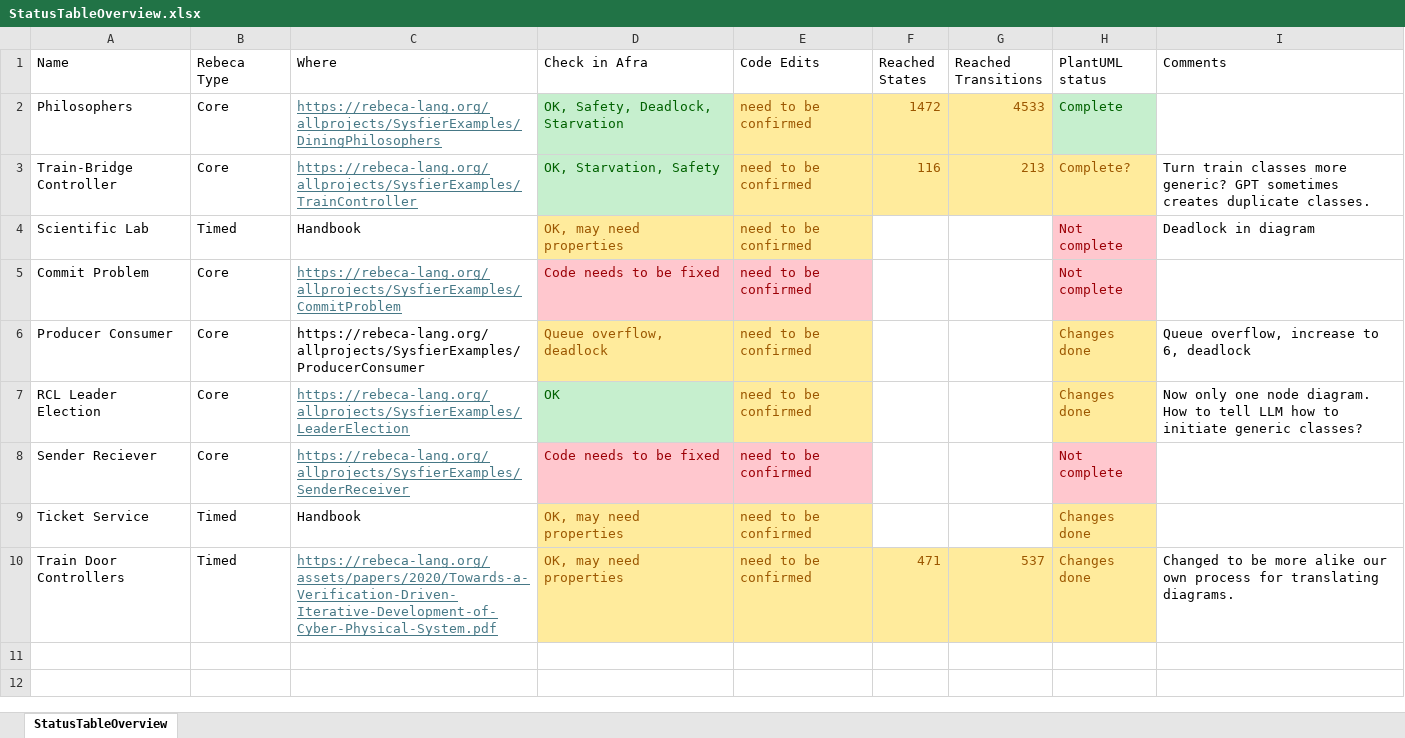
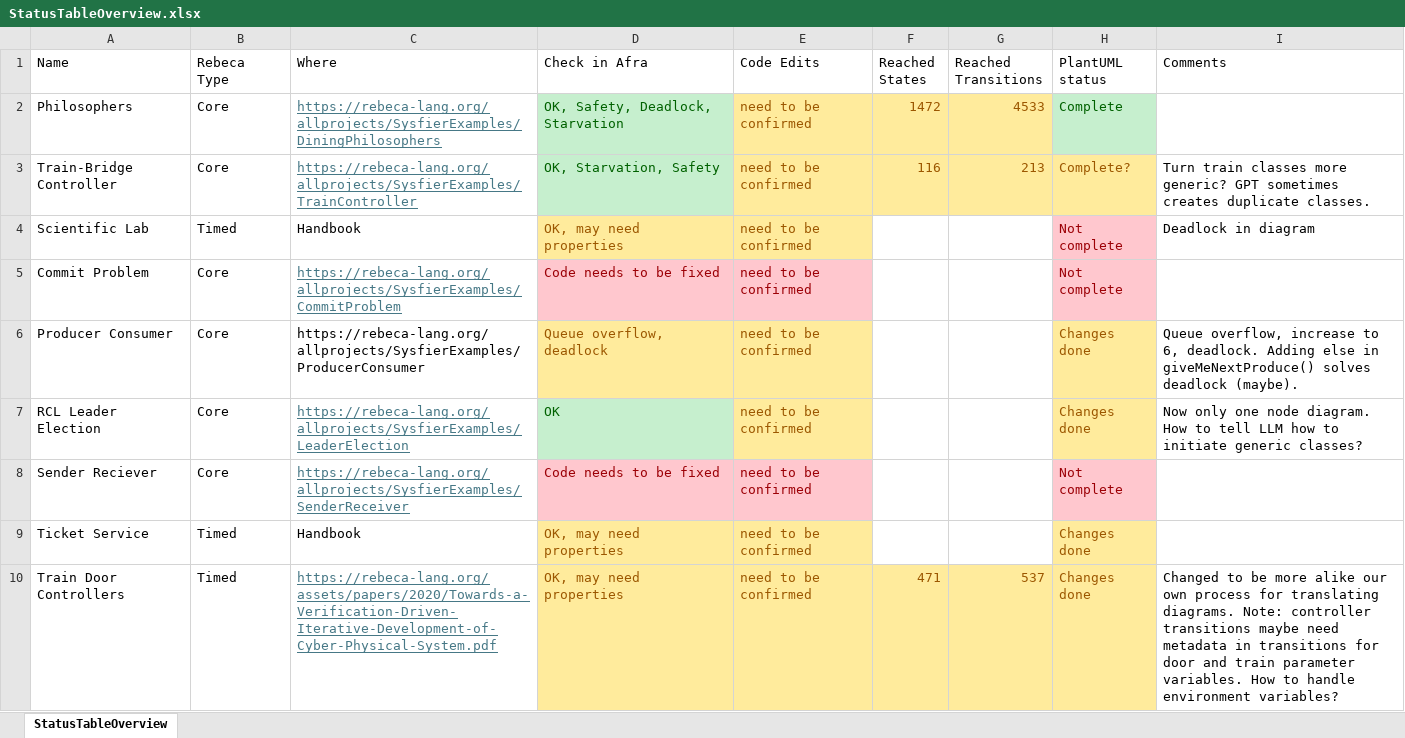
Before and after one commit to gnowin/UML-To-Rebecca-Dataset, an Excel workbook: ModelTranslations/StatusTableOverview.xlsx, sheet StatusTableOverview, drawn as a sheet; values as stored, in another font and other column widths than the file's, no borders; table styles not drawn; the diff names each change by its address in the sheet, - before the commit and + after, or states it on an @@ line.

Commit message:
excel changes

```diff
--- a/ModelTranslations/StatusTableOverview.xlsx (sheet StatusTableOverview)
+++ b/ModelTranslations/StatusTableOverview.xlsx (sheet StatusTableOverview)
-I6 (Comments): …to 6, deadlock
+I6 (Comments): …to 6, deadlock. Adding else in giveMeNextProduce() solves deadlock (maybe).
-I10 (Comments): …translating diagrams.
+I10 (Comments): …translating diagrams. Note: controller transitions maybe need metadata in transitions for door and train parameter variables. How to handle environment variables?
```
